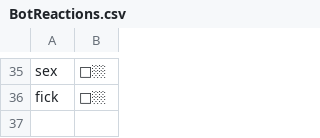
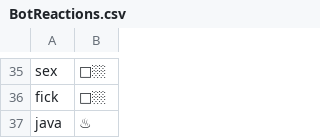
Before and after one commit to RobinSeidel/DiscordGame, a CSV file: src/main/java/bots/BotReactions.csv, drawn as a sheet; only a part is shown, gaps mark what is left out; the diff names each change by its address in the sheet, - before the commit and + after, or states it on an @@ line.

Commit message:
image reaction

```diff
--- a/src/main/java/bots/BotReactions.csv
+++ b/src/main/java/bots/BotReactions.csv
+row 37: java | ♨
```
Also changed, not shown: 3 other files.
